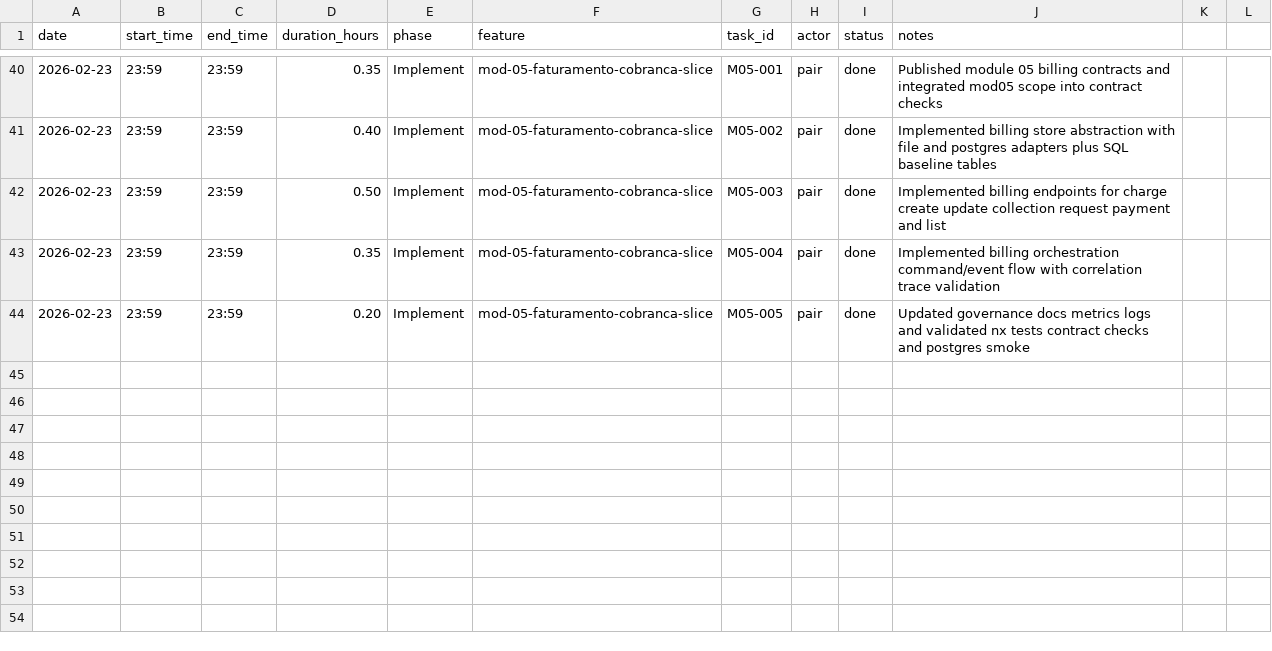
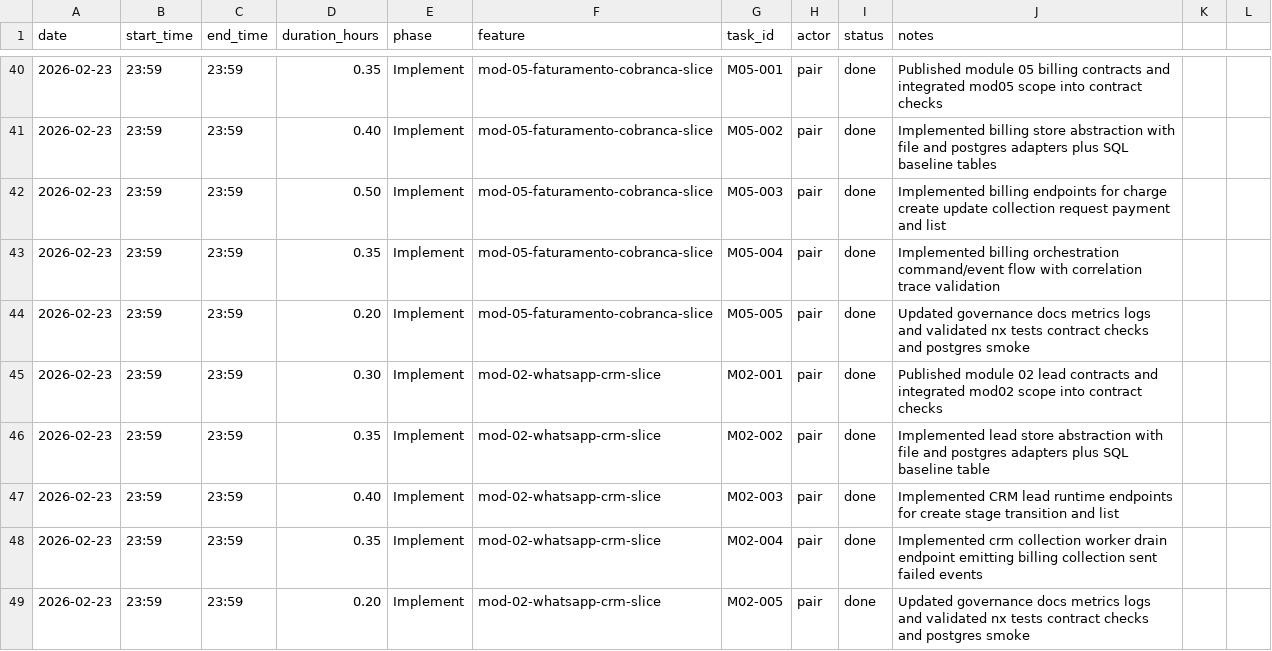
Before and after one commit to lucasricardolebre1984/SaaS, a CSV file: .specs/project/worklog.csv, drawn as a sheet; only a part is shown, gaps mark what is left out; the diff names each change by its address in the sheet, - before the commit and + after, or states it on an @@ line.

Commit message:
feat: implement module 02 crm runtime slice

```diff
--- a/.specs/project/worklog.csv
+++ b/.specs/project/worklog.csv
+row 45: 2026-02-23 | 23:59 | 23:59 | 0.30 | Implement | mod-02-whatsapp-crm-slice | M02-001 | pair | done | Published module 02 lead contracts and integrated mod02 scope into contract checks
+row 46: 2026-02-23 | 23:59 | 23:59 | 0.35 | Implement | mod-02-whatsapp-crm-slice | M02-002 | pair | done | Implemented lead store abstraction with file and postgres adapters plus SQL baseline table
+row 47: 2026-02-23 | 23:59 | 23:59 | 0.40 | Implement | mod-02-whatsapp-crm-slice | M02-003 | pair | done | Implemented CRM lead runtime endpoints for create stage transition and list
+row 48: 2026-02-23 | 23:59 | 23:59 | 0.35 | Implement | mod-02-whatsapp-crm-slice | M02-004 | pair | done | Implemented crm collection worker drain endpoint emitting billing collection sent failed events
+row 49: 2026-02-23 | 23:59 | 23:59 | 0.20 | Implement | mod-02-whatsapp-crm-slice | M02-005 | pair | done | Updated governance docs metrics logs and validated nx tests contract checks and postgres smoke
```
Also changed, not shown: .specs/project/costlog.csv, 21 other files.
